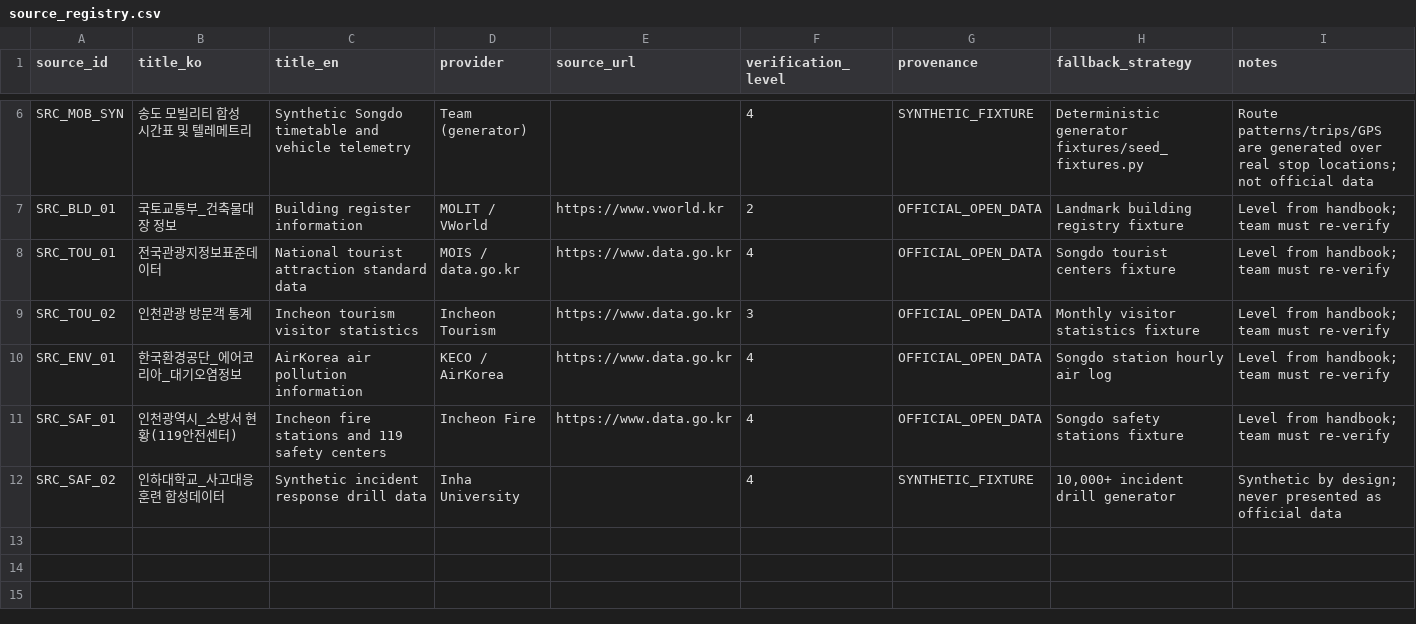
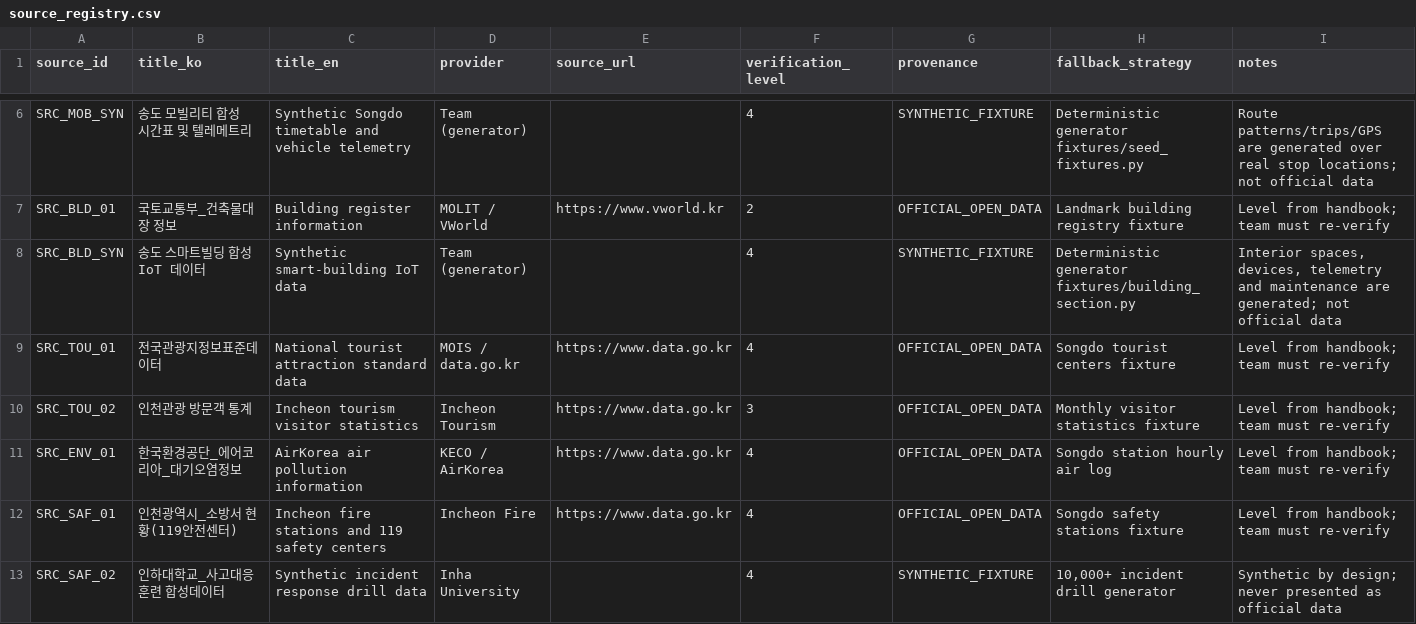
Before and after one commit to Islamchik26/Songdo-Urban-Digital-Memory, a CSV file: source_registry.csv, drawn as a sheet; only a part is shown, gaps mark what is left out; the diff names each change by its address in the sheet, - before the commit and + after, or states it on an @@ line.

Commit message:
DB-2 Smart Building
done all 5 scenarios

```diff
--- a/source_registry.csv
+++ b/source_registry.csv
+row 8: SRC_BLD_SYN | 송도 스마트빌딩 합성 IoT 데이터 | Synthetic smart-building IoT data | Team (generator) |  | 4 | SYNTHETIC_FIXTURE | Deterministic generator fixtures/building_section.py | Interior spaces, devices, telemetry and maintenance are generated; not official data
```
Also changed, not shown: 11 other files.
